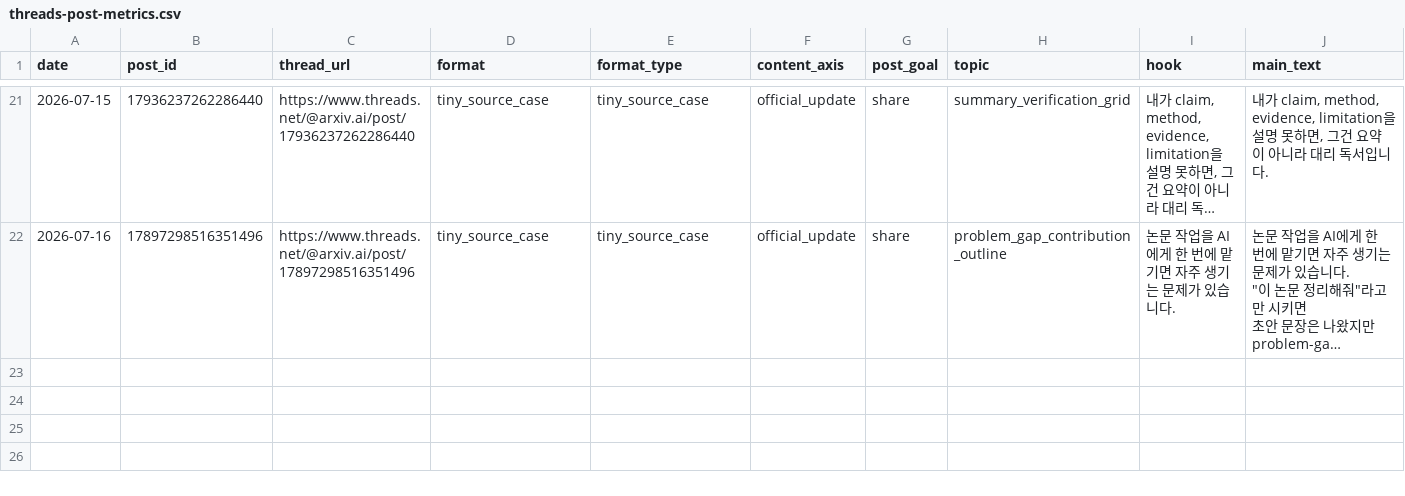
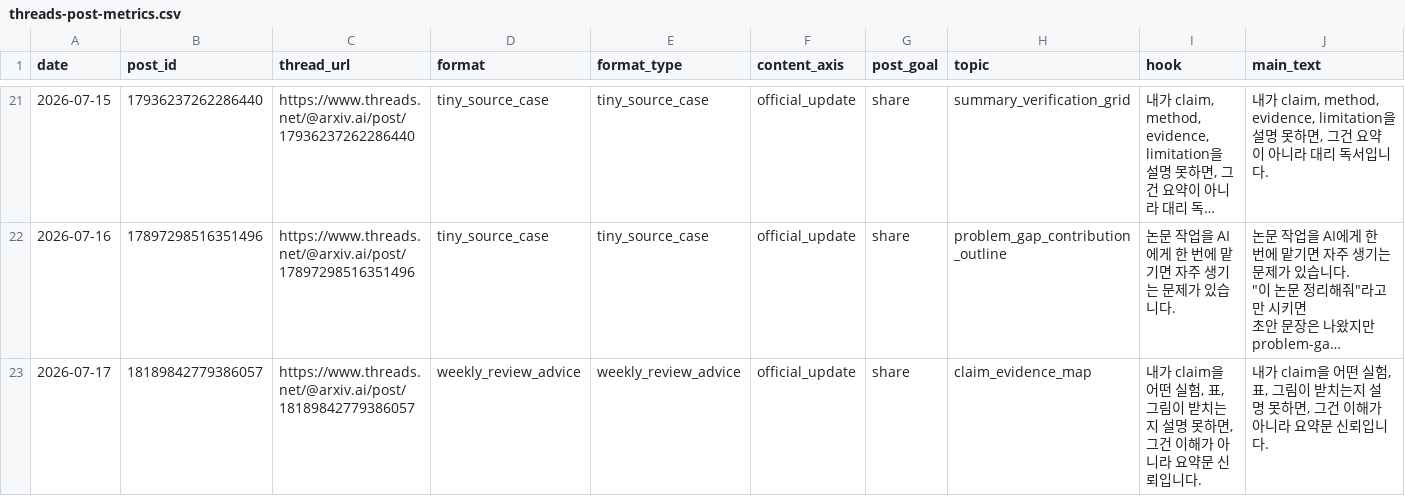
Before and after one commit to gyutaetae/threads-agentic-editor-workflow, a CSV file: threads-post-metrics.csv, drawn as a sheet; only a part is shown, gaps mark what is left out; long unchanged cells end in …; rows hold the shown columns only; the diff names each change by its address in the sheet, - before the commit and + after, or states it on an @@ line.

```diff
--- a/threads-post-metrics.csv
+++ b/threads-post-metrics.csv
+row 23: 2026-07-17 | 18189842779386057 | https://www.threads.net/@arxiv.ai/post/18189842779386057 | weekly_review_advice | weekly_review_advice | official_update | share | claim_evidence_map | 내가 claim을 어떤 실험, 표, 그림이 받치는지 설명 못하면, 그건 이해가 아니라 요약문 신뢰입니다. | 내가 claim을 어떤 실험, 표, 그림이 받치는지 설명 못하면, 그건 이해가 아니라 요약문 신뢰입니다.
```
Also changed, not shown: 1 other file.
